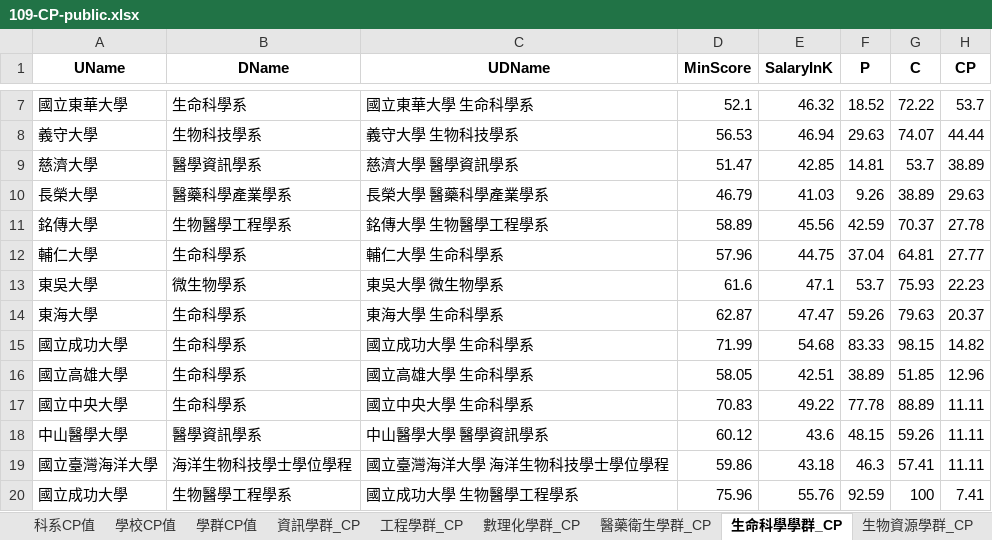
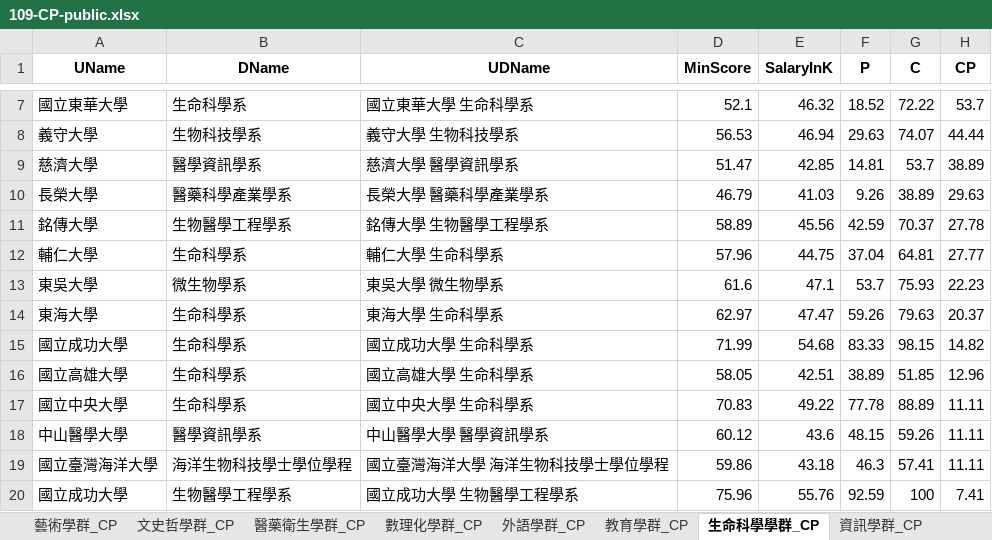
Before and after one commit to chu-dblab/Prediction-UI, an Excel workbook: src/docs/109-CP-public.xlsx, sheet 生命科學學群_CP, drawn as a sheet; only a part is shown, gaps mark what is left out; values as stored, in another font and other column widths than the file's, no borders; the diff names each change by its address in the sheet, - before the commit and + after, or states it on an @@ line.

```diff
--- a/src/docs/109-CP-public.xlsx (sheet 生命科學學群_CP)
+++ b/src/docs/109-CP-public.xlsx (sheet 生命科學學群_CP)
@@ sheet tab order changed: 藝術學群_CP | 文史哲學群_CP | 醫藥衛生學群_CP | 數理化學群_CP | 外語學群_CP | 教育學群_CP | 生命科學學群_CP | 資訊學群_CP @@
-D14 (MinScore): 62.87
+D14 (MinScore): 62.97
```
Also changed, not shown: sheet 學群CP值, sheet 數理化學群_CP, other sheet tabs, 2 other files.
